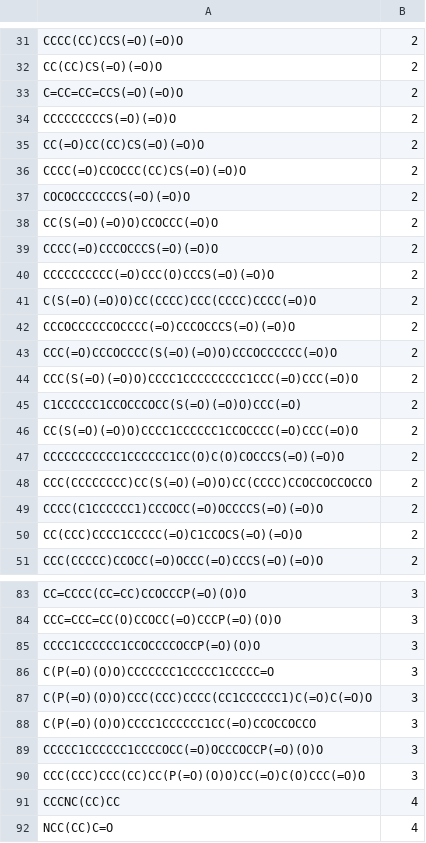
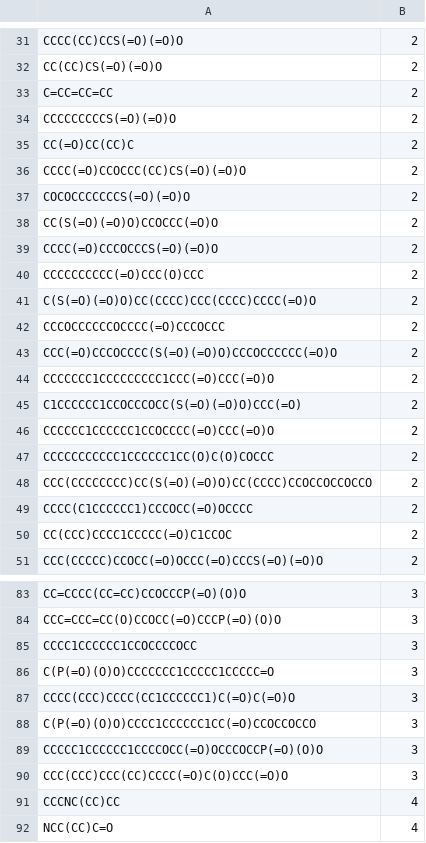
Before and after one commit to moltools/GraphMiner, a CSV file: synthtest.csv, drawn as a sheet; only a part is shown, gaps mark what is left out; the diff covers the shown part only.

```diff
--- a/synthtest.csv
+++ b/synthtest.csv
@@ -32,5 +32,5 @@ CCCC(CC)CCS(=O)(=O)O;2
 CC(CC)CS(=O)(=O)O;2
-C=CC=CC=CCS(=O)(=O)O;2
+C=CC=CC=CC;2
 CCCCCCCCCS(=O)(=O)O;2
-CC(=O)CC(CC)CS(=O)(=O)O;2
+CC(=O)CC(CC)C;2
 CCCC(=O)CCOCCC(CC)CS(=O)(=O)O;2
@@ -39,13 +39,13 @@ CC(S(=O)(=O)O)CCOCCC(=O)O;2
 CCCC(=O)CCCOCCCS(=O)(=O)O;2
-CCCCCCCCCC(=O)CCC(O)CCCS(=O)(=O)O;2
+CCCCCCCCCC(=O)CCC(O)CCC;2
 C(S(=O)(=O)O)CC(CCCC)CCC(CCCC)CCCC(=O)O;2
-CCCOCCCCCCOCCCC(=O)CCCOCCCS(=O)(=O)O;2
+CCCOCCCCCCOCCCC(=O)CCCOCCC;2
 CCC(=O)CCCOCCCC(S(=O)(=O)O)CCCOCCCCCC(=O)O;2
-CCC(S(=O)(=O)O)CCCC1CCCCCCCCC1CCC(=O)CCC(=O)O;2
+CCCCCCC1CCCCCCCCC1CCC(=O)CCC(=O)O;2
 C1CCCCCC1CCOCCCOCC(S(=O)(=O)O)CCC(=O);2
-CC(S(=O)(=O)O)CCCC1CCCCCC1CCOCCCC(=O)CCC(=O)O;2
-CCCCCCCCCCC1CCCCCC1CC(O)C(O)COCCCS(=O)(=O)O;2
+CCCCCC1CCCCCC1CCOCCCC(=O)CCC(=O)O;2
+CCCCCCCCCCC1CCCCCC1CC(O)C(O)COCCC;2
 CCC(CCCCCCCC)CC(S(=O)(=O)O)CC(CCCC)CCOCCOCCOCCO;2
-CCCC(C1CCCCCC1)CCCOCC(=O)OCCCCS(=O)(=O)O;2
-CC(CCC)CCCC1CCCCC(=O)C1CCOCS(=O)(=O)O;2
+CCCC(C1CCCCCC1)CCCOCC(=O)OCCCC;2
+CC(CCC)CCCC1CCCCC(=O)C1CCOC;2
 CCC(CCCCC)CCOCC(=O)OCCC(=O)CCCS(=O)(=O)O;2
@@ -84,8 +84,8 @@ CC=CCCC(CC=CC)CCOCCCP(=O)(O)O;3
 CCC=CCC=CC(O)CCOCC(=O)CCCP(=O)(O)O;3
-CCCC1CCCCCC1CCOCCCCOCCP(=O)(O)O;3
+CCCC1CCCCCC1CCOCCCCOCC;3
 C(P(=O)(O)O)CCCCCCC1CCCCC1CCCCC=O;3
-C(P(=O)(O)O)CCC(CCC)CCCC(CC1CCCCCC1)C(=O)C(=O)O;3
+CCCC(CCC)CCCC(CC1CCCCCC1)C(=O)C(=O)O;3
 C(P(=O)(O)O)CCCC1CCCCCC1CC(=O)CCOCCOCCO;3
 CCCCC1CCCCCC1CCCCOCC(=O)OCCCOCCP(=O)(O)O;3
-CCC(CCC)CCC(CC)CC(P(=O)(O)O)CC(=O)C(O)CCC(=O)O;3
+CCC(CCC)CCC(CC)CCCC(=O)C(O)CCC(=O)O;3
 CCCNC(CC)CC;4
```
Also changed, not shown: 12 edited cells elsewhere in this file.
